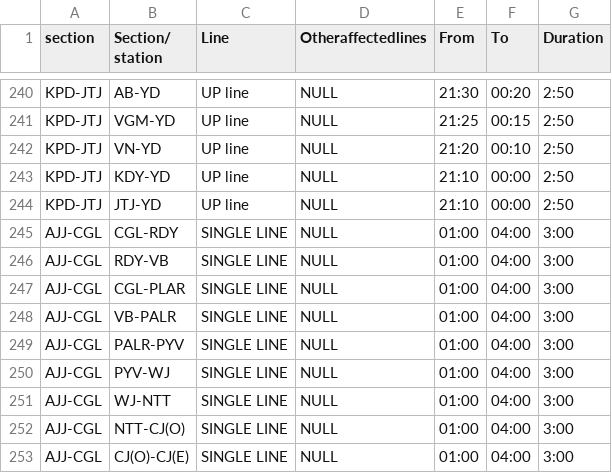
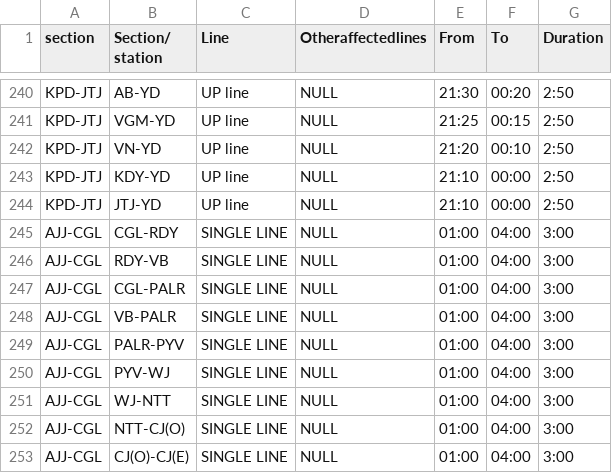
Before and after one commit to scythrine05/test-rbms-frontend, a CSV file: public/Corridor - Final (1).csv, drawn as a sheet; only a part is shown, gaps mark what is left out.

Commit message:
Fix typo in corridor CSV file for AJJ-CGL to ensure accurate data representation

```diff
--- a/public/Corridor - Final (1).csv
+++ b/public/Corridor - Final (1).csv
@@ -246,3 +246,3 @@ AJJ-CGL,CGL-RDY,SINGLE LINE,NULL,01:00,04:00,3:00
 AJJ-CGL,RDY-VB,SINGLE LINE,NULL,01:00,04:00,3:00
-AJJ-CGL,CGL-PLAR,SINGLE LINE,NULL,01:00,04:00,3:00
+AJJ-CGL,CGL-PALR,SINGLE LINE,NULL,01:00,04:00,3:00
 AJJ-CGL,VB-PALR,SINGLE LINE,NULL,01:00,04:00,3:00
```
